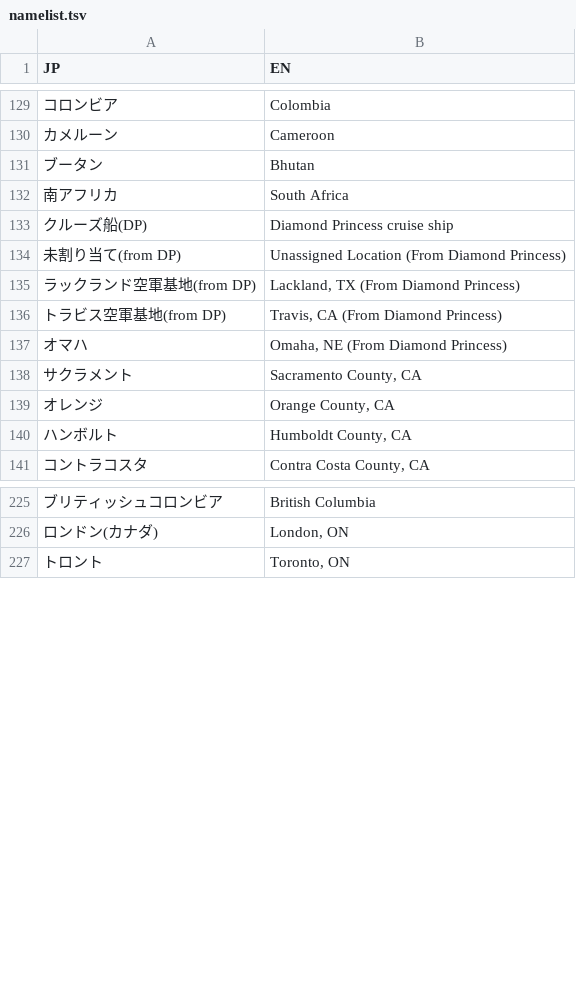
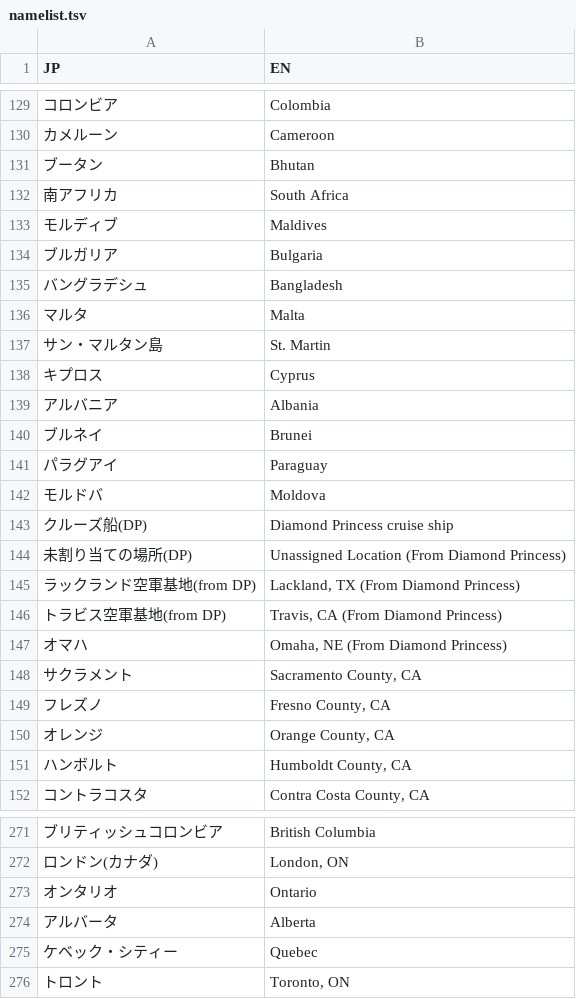
Before and after one commit to shimizu/Coronavirus2020, a TSV file: data/namelist.tsv, drawn as a sheet; only a part is shown, gaps mark what is left out; the diff covers the shown part only.

```diff
--- a/data/namelist.tsv
+++ b/data/namelist.tsv
@@ -132,4 +132,14 @@ JP	EN
 南アフリカ	South Africa
+モルディブ	Maldives
+ブルガリア	Bulgaria
+バングラデシュ	Bangladesh
+マルタ	Malta
+サン・マルタン島	St. Martin
+キプロス	Cyprus
+アルバニア	Albania
+ブルネイ	Brunei
+パラグアイ	Paraguay
+モルドバ	Moldova
 クルーズ船(DP)	Diamond Princess cruise ship
-未割り当て(from DP)	Unassigned Location (From Diamond Princess)
+未割り当ての場所(DP)	Unassigned Location (From Diamond Princess)
 ラックランド空軍基地(from DP)	Lackland, TX (From Diamond Princess)
@@ -138,2 +148,3 @@ JP	EN
 サクラメント	Sacramento County, CA
+フレズノ	Fresno County, CA
 オレンジ	Orange County, CA
@@ -227,2 +273,5 @@ JP	EN
 ロンドン(カナダ)	London, ON
+オンタリオ	Ontario
+アルバータ	Alberta
+ケベック・シティー	Quebec
 トロント	Toronto, ON
```
Also changed, not shown: 35 added rows and 1 edited cell elsewhere in this file, 1 other file.
